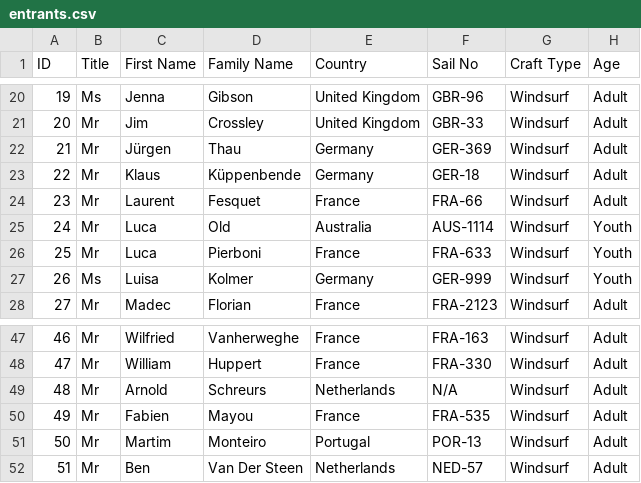
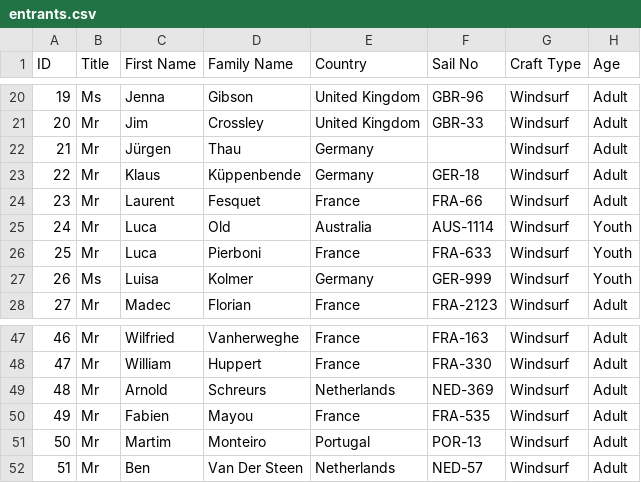
Before and after one commit to Logiqx/wst-results, a CSV file: events/2024/config/entrants.csv, drawn as a sheet; only a part is shown, gaps mark what is left out.

```diff
--- a/events/2024/config/entrants.csv
+++ b/events/2024/config/entrants.csv
@@ -21,3 +21,3 @@ ID,Title,First Name,Family Name,Country,Sail No,Craft Type,Age
 20,Mr,Jim,Crossley,United Kingdom,GBR-33,Windsurf,Adult
-21,Mr,Jürgen,Thau,Germany,GER-369,Windsurf,Adult
+21,Mr,Jürgen,Thau,Germany,,Windsurf,Adult
 22,Mr,Klaus,Küppenbende,Germany,GER-18,Windsurf,Adult
@@ -48,3 +48,3 @@ ID,Title,First Name,Family Name,Country,Sail No,Craft Type,Age
 47,Mr,William,Huppert,France,FRA-330,Windsurf,Adult
-48,Mr,Arnold,Schreurs,Netherlands,N/A,Windsurf,Adult
+48,Mr,Arnold,Schreurs,Netherlands,NED-369,Windsurf,Adult
 49,Mr,Fabien,Mayou,France,FRA-535,Windsurf,Adult
```
Also changed, not shown: events/2024/sailwave/20240423/ISWC - Heat 2 - Windsurf Men.csv, events/2024/sailwave/20240423/ISWC - Heat 3 - Windsurf Men.csv, 4 other files.
